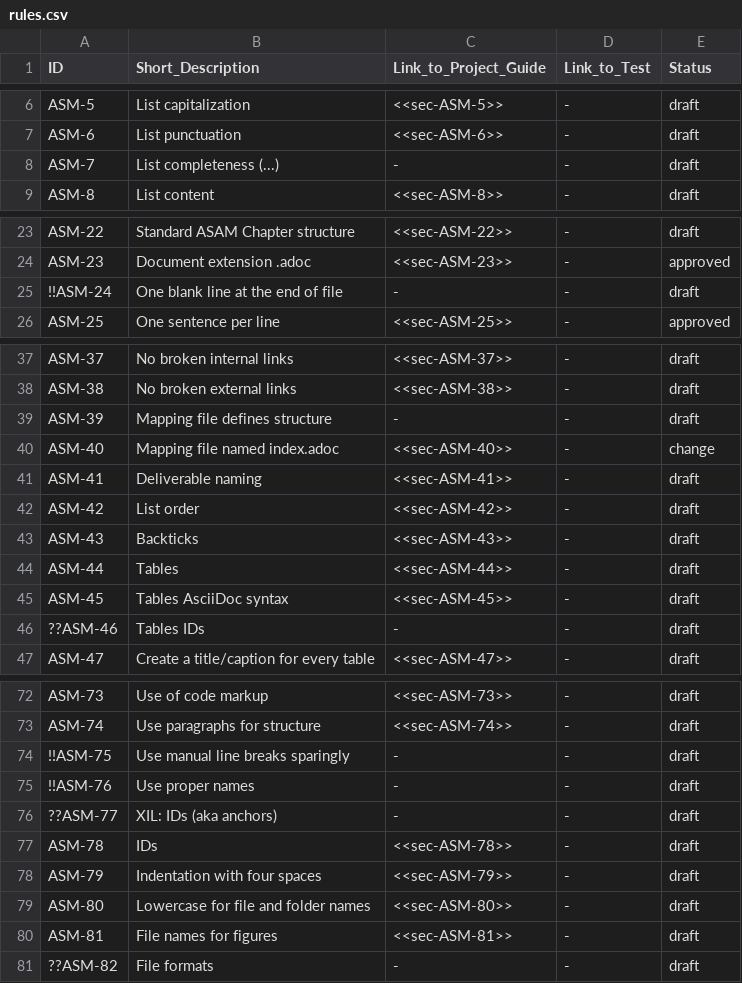
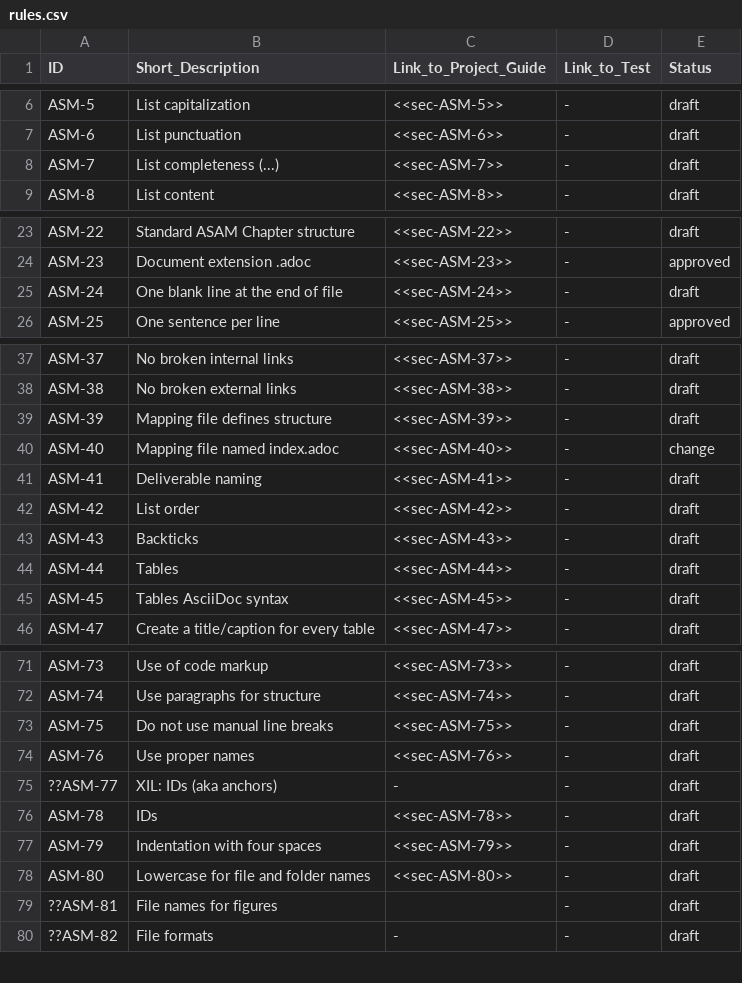
Before and after one commit to asam-ev/asam-project-guide-content, a CSV file: content/modules/compendium/examples/rules.csv, drawn as a sheet; only a part is shown, gaps mark what is left out; the diff covers the shown part only.

Commit message:
Rules added and inconsistencies removed

```diff
--- a/content/modules/compendium/examples/rules.csv
+++ b/content/modules/compendium/examples/rules.csv
@@ -7,3 +7,3 @@ ASM-5,List capitalization,<<sec-ASM-5>>,-,draft
 ASM-6,List punctuation,<<sec-ASM-6>>,-,draft
-ASM-7,List completeness (...),-,-,draft
+ASM-7,List completeness (...),<<sec-ASM-7>>,-,draft
 ASM-8,List content,<<sec-ASM-8>>,-,draft
@@ -24,3 +24,3 @@ ASM-22,Standard ASAM Chapter structure,<<sec-ASM-22>>,-,draft
 ASM-23,Document extension .adoc,<<sec-ASM-23>>,-,approved
-!!ASM-24,One blank line at the end of file,-,-,draft
+ASM-24,One blank line at the end of file,<<sec-ASM-24>>,-,draft
 ASM-25,One sentence per line,<<sec-ASM-25>>,-,approved
@@ -38,3 +38,3 @@ ASM-37,No broken internal links,<<sec-ASM-37>>,-,draft
 ASM-38,No broken external links,<<sec-ASM-38>>,-,draft
-ASM-39,Mapping file defines structure,-,-,draft
+ASM-39,Mapping file defines structure,<<sec-ASM-39>>,-,draft
 ASM-40,Mapping file named index.adoc,<<sec-ASM-40>>,-,change
@@ -45,3 +45,2 @@ ASM-44,Tables,<<sec-ASM-44>>,-,draft
 ASM-45,Tables AsciiDoc syntax,<<sec-ASM-45>>,-,draft
-??ASM-46,Tables IDs,-,-,draft
 ASM-47,Create a title/caption for every table,<<sec-ASM-47>>,-,draft
@@ -73,4 +72,4 @@ ASM-73,Use of code markup,<<sec-ASM-73>>,-,draft
 ASM-74,Use paragraphs for structure,<<sec-ASM-74>>,-,draft
-!!ASM-75,Use manual line breaks sparingly,-,-,draft
-!!ASM-76,Use proper names,-,-,draft
+ASM-75,Do not use manual line breaks,<<sec-ASM-75>>,-,draft
+ASM-76,Use proper names,<<sec-ASM-76>>,-,draft
 ??ASM-77,XIL: IDs (aka anchors),-,-,draft
@@ -79,3 +78,3 @@ ASM-79,Indentation with four spaces,<<sec-ASM-79>>,-,draft
 ASM-80,Lowercase for file and folder names,<<sec-ASM-80>>,-,draft
-ASM-81,File names for figures,<<sec-ASM-81>>,-,draft
+??ASM-81,File names for figures,,-,draft
 ??ASM-82,File formats,-,-,draft
```
Also changed, not shown: 1 edited cell elsewhere in this file, 7 other files.
